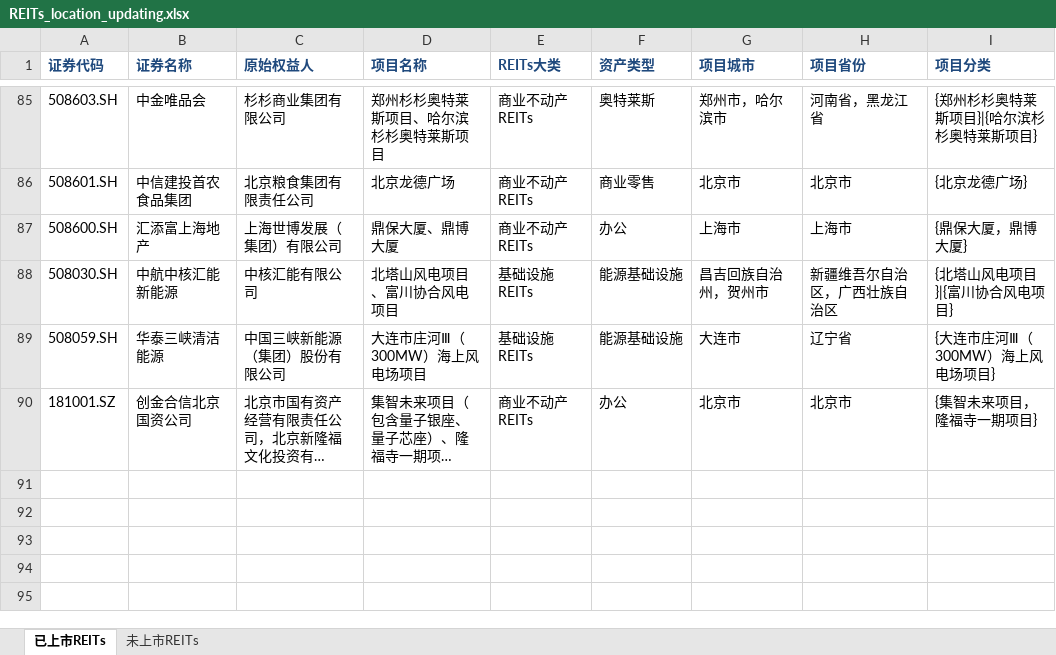
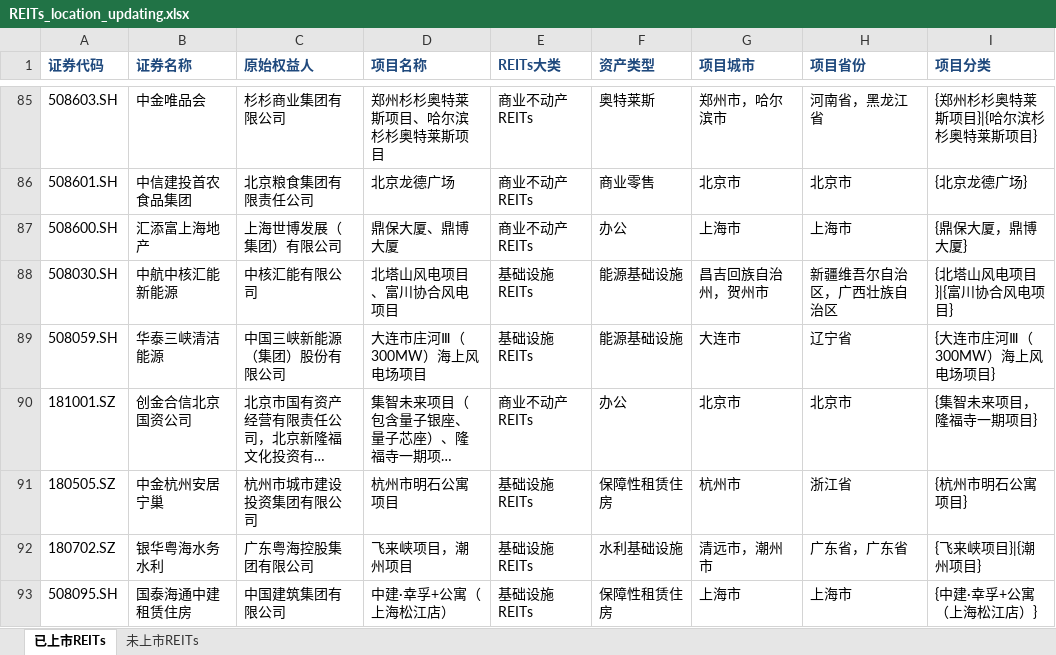
Before and after one commit to wqm12/C-REITs, an Excel workbook: REITs_location_updating.xlsx, sheet 已上市REITs, drawn as a sheet; only a part is shown, gaps mark what is left out; long unchanged cells end in …; values as stored, in another font and other column widths than the file's, no borders; the diff names each change by its address in the sheet, - before the commit and + after, or states it on an @@ line.

```diff
--- a/REITs_location_updating.xlsx (sheet 已上市REITs)
+++ b/REITs_location_updating.xlsx (sheet 已上市REITs)
+row 91: 180505.SZ | 中金杭州安居宁巢 | 杭州市城市建设投资集团有限公司 | 杭州市明石公寓项目 | 基础设施REITs | 保障性租赁住房 | 杭州市 | 浙江省 | {杭州市明石公寓项目}
+row 92: 180702.SZ | 银华粤海水务水利 | 广东粤海控股集团有限公司 | 飞来峡项目，潮州项目 | 基础设施REITs | 水利基础设施 | 清远市，潮州市 | 广东省，广东省 | {飞来峡项目}|{潮州项目}
+row 93: 508095.SH | 国泰海通中建租赁住房 | 中国建筑集团有限公司 | 中建·幸孚+公寓（上海松江店） | 基础设施REITs | 保障性租赁住房 | 上海市 | 上海市 | {中建·幸孚+公寓（上海松江店）}
```
Also changed, not shown: sheet 未上市REITs, 3 other files.
